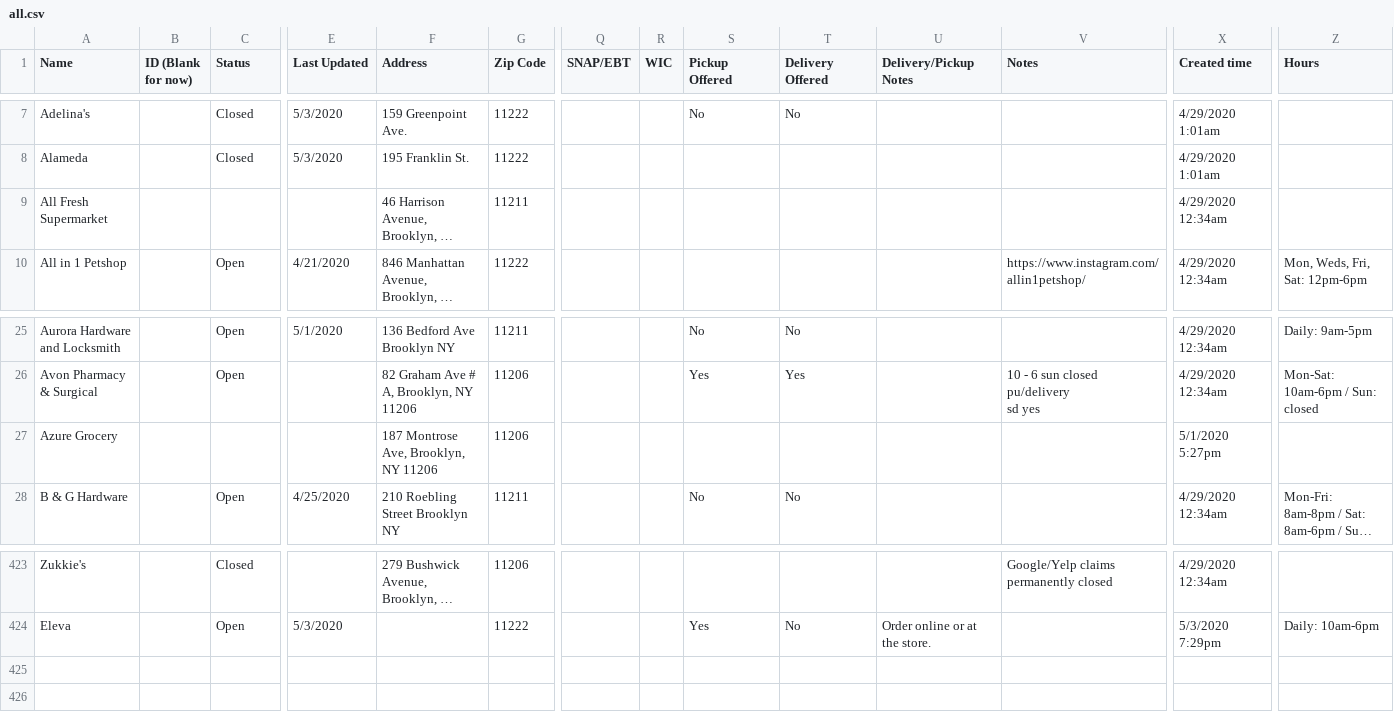
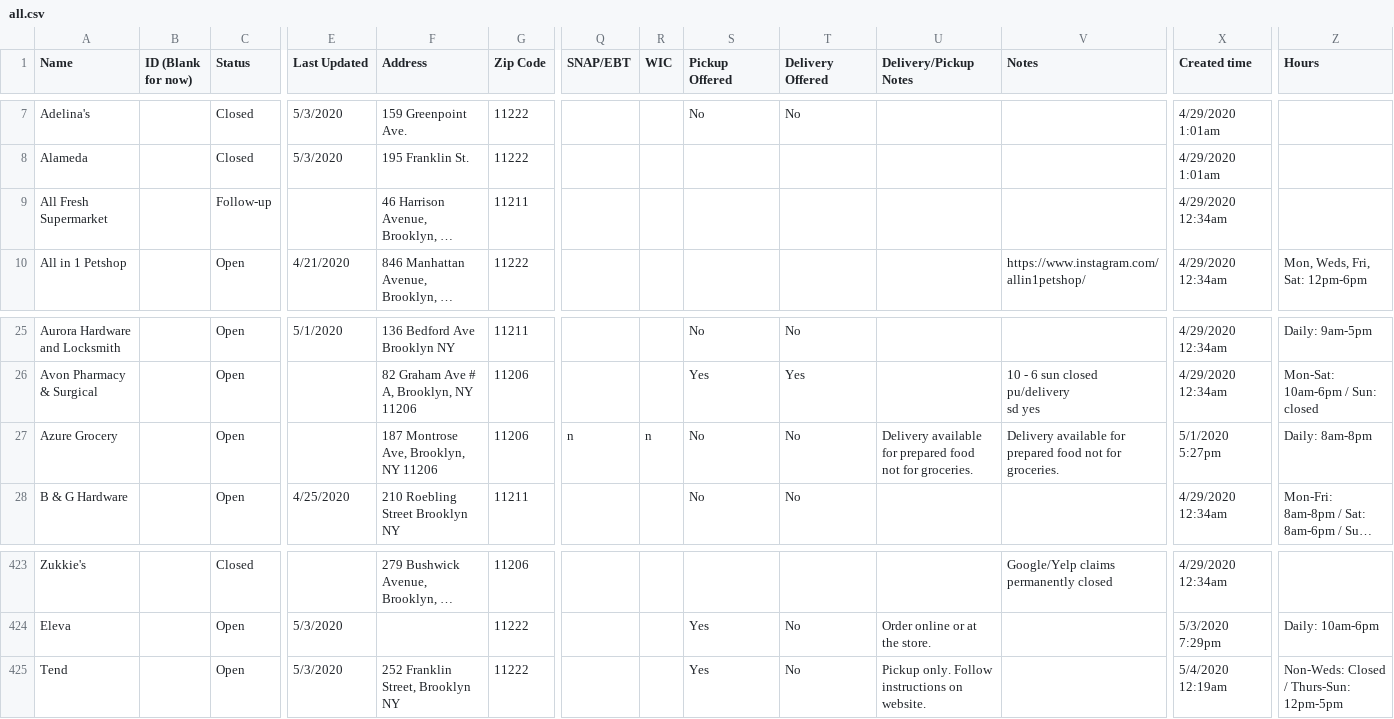
Before and after one commit to yizongk/whats-open-north-brooklyn, a CSV file: data/all.csv, drawn as a sheet; only a part is shown, gaps mark what is left out; long unchanged cells end in …; rows hold the shown columns only; the diff names each change by its address in the sheet, - before the commit and + after, or states it on an @@ line.

Commit message:
Update Airtable

```diff
--- a/data/all.csv
+++ b/data/all.csv
-C9 (Status): (empty)
+C9 (Status): Follow-up
-C27 (Status): (empty)
+C27 (Status): Open
-Q27 (SNAP/EBT): (empty)
+Q27 (SNAP/EBT): n
-R27 (WIC): (empty)
+R27 (WIC): n
-S27 (Pickup Offered): (empty)
+S27 (Pickup Offered): No
-T27 (Delivery Offered): (empty)
+T27 (Delivery Offered): No
-U27 (Delivery/Pickup Notes): (empty)
+U27 (Delivery/Pickup Notes): Delivery available for prepared food not for groceries.
-V27 (Notes): (empty)
+V27 (Notes): Delivery available for prepared food not for groceries.
-Z27 (Hours): (empty)
+Z27 (Hours): Daily: 8am-8pm
+row 425: Tend |  | Open | 5/3/2020 | 252 Franklin Street, Brooklyn NY | 11222 |  |  | Yes | No | Pickup only. Follow instructions on website. |  | 5/4/2020 12:19am | Non-Weds: Closed / Thurs-Sun: 12pm-5pm
```
